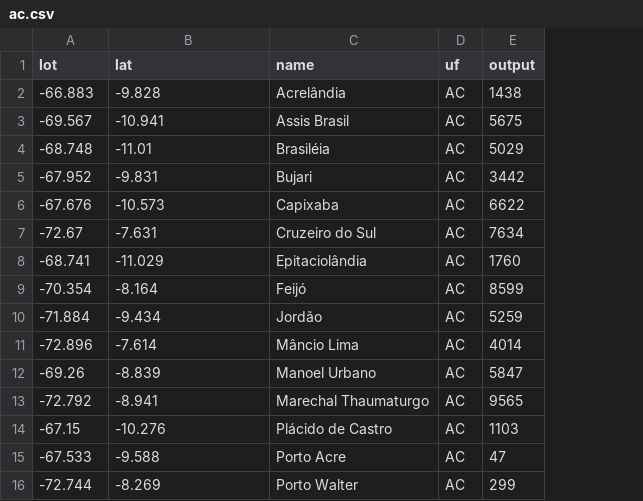
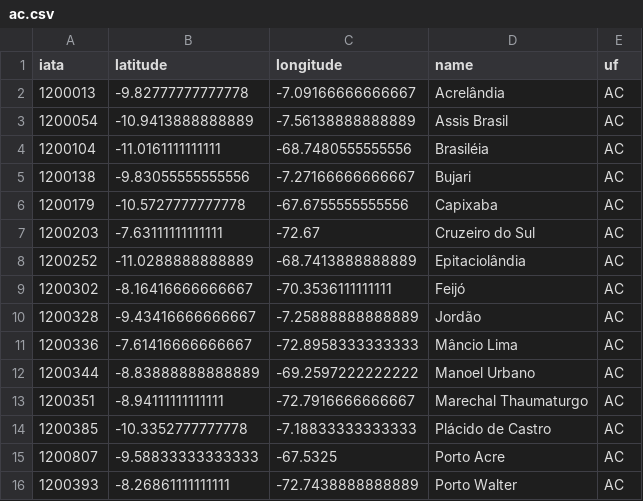
Before and after one commit to andresob/flow, a CSV file: public/data/states/ac.csv, drawn as a sheet; only a part is shown; removed rows and columns are numbered as before the commit, all else as after; the diff covers the shown part only; the diff names each change by its address in the sheet, - before the commit and + after, or states it on an @@ line.

Commit message:
state_map

```diff
--- a/public/data/states/ac.csv
+++ b/public/data/states/ac.csv
+column C (longitude), rows 2-16: -7.09166666666667 | -7.56138888888889 | -68.7480555555556 | -7.27166666666667 | -67.6755555555556 | -72.67 | -68.7413888888889 | -70.3536111111111 | -7.25888888888889 | -72.8958333333333 | -69.2597222222222 | -72.7916666666667 | -7.18833333333333 | -67.5325 | -72.7438888888889
-column E (output), rows 2-16: 1438 | 5675 | 5029 | 3442 | 6622 | 7634 | 1760 | 8599 | 5259 | 4014 | 5847 | 9565 | 1103 | 47 | 299
-A1: lot
+A1: iata
-B1: lat
+B1: latitude
-A2 (iata): -66.883
+A2 (iata): 1200013
-B2 (latitude): -9.828
+B2 (latitude): -9.82777777777778
-A3 (iata): -69.567
+A3 (iata): 1200054
-B3 (latitude): -10.941
+B3 (latitude): -10.9413888888889
-A4 (iata): -68.748
+A4 (iata): 1200104
-B4 (latitude): -11.01
+B4 (latitude): -11.0161111111111
-A5 (iata): -67.952
+A5 (iata): 1200138
-B5 (latitude): -9.831
+B5 (latitude): -9.83055555555556
-A6 (iata): -67.676
+A6 (iata): 1200179
-B6 (latitude): -10.573
+B6 (latitude): -10.5727777777778
-A7 (iata): -72.67
+A7 (iata): 1200203
-B7 (latitude): -7.631
+B7 (latitude): -7.63111111111111
-A8 (iata): -68.741
+A8 (iata): 1200252
-B8 (latitude): -11.029
+B8 (latitude): -11.0288888888889
-A9 (iata): -70.354
+A9 (iata): 1200302
-B9 (latitude): -8.164
+B9 (latitude): -8.16416666666667
-A10 (iata): -71.884
+A10 (iata): 1200328
-B10 (latitude): -9.434
+B10 (latitude): -9.43416666666667
-A11 (iata): -72.896
+A11 (iata): 1200336
-B11 (latitude): -7.614
+B11 (latitude): -7.61416666666667
-A12 (iata): -69.26
+A12 (iata): 1200344
-B12 (latitude): -8.839
+B12 (latitude): -8.83888888888889
-A13 (iata): -72.792
+A13 (iata): 1200351
-B13 (latitude): -8.941
+B13 (latitude): -8.94111111111111
-A14 (iata): -67.15
+A14 (iata): 1200385
-B14 (latitude): -10.276
+B14 (latitude): -10.3352777777778
-A15 (iata): -67.533
+A15 (iata): 1200807
-B15 (latitude): -9.588
+B15 (latitude): -9.58833333333333
-A16 (iata): -72.744
+A16 (iata): 1200393
-B16 (latitude): -8.269
+B16 (latitude): -8.26861111111111
```
Also changed, not shown: 14 edited cells elsewhere in this file, 54 other files.
